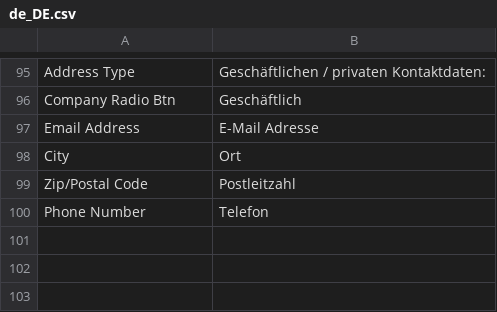
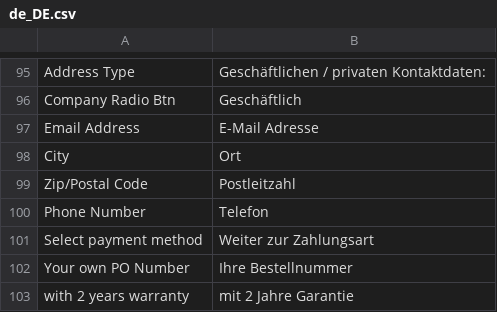
Before and after one commit to celerispay/antratek-theme, a CSV file: i18n/de_DE.csv, drawn as a sheet; only a part is shown, gaps mark what is left out; the diff names each change by its address in the sheet, - before the commit and + after, or states it on an @@ line.

```diff
--- a/i18n/de_DE.csv
+++ b/i18n/de_DE.csv
+row 101: Select payment method | Weiter zur Zahlungsart
+row 102: Your own PO Number | Ihre Bestellnummer
+row 103: with 2 years warranty | mit 2 Jahre Garantie
```
Also changed, not shown: i18n/nl_NL.csv, 7 other files.
